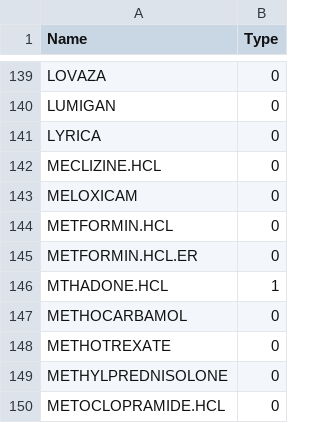
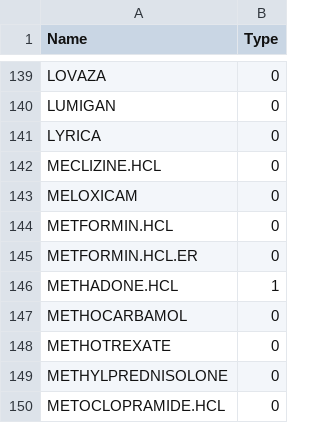
Before and after one commit to alex-bolshunov/datasets, a CSV file: type_of_meds.csv, drawn as a sheet; only a part is shown, gaps mark what is left out.

Commit message:
Update type_of_meds.csv
fix value

```diff
--- a/type_of_meds.csv
+++ b/type_of_meds.csv
@@ -145,3 +145,3 @@ METFORMIN.HCL,0
 METFORMIN.HCL.ER,0
-MTHADONE.HCL,1
+METHADONE.HCL,1
 METHOCARBAMOL,0
```
